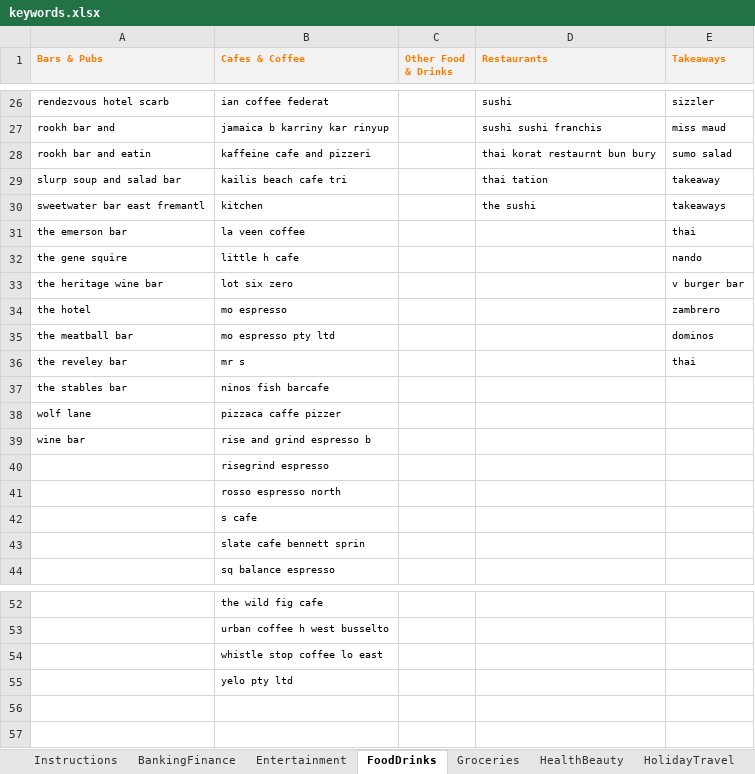
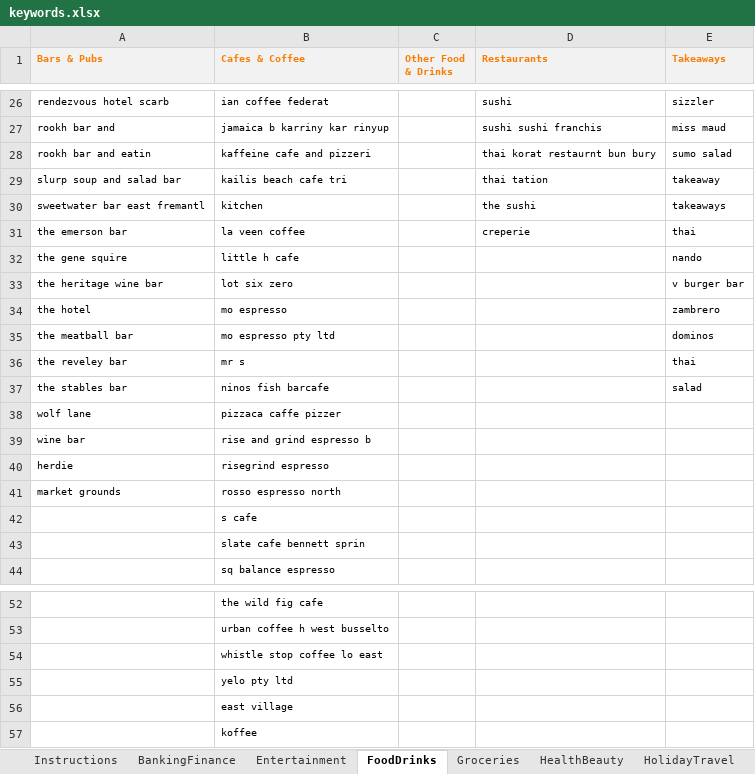
Before and after one commit to lulzzz/vita, an Excel workbook: source/Vita.Predictor/TextClassifiers/SpreadSheets/keywords.xlsx, sheet FoodDrinks, drawn as a sheet; only a part is shown, gaps mark what is left out; values as stored, in another font and other column widths than the file's, no borders; the diff names each change by its address in the sheet, - before the commit and + after, or states it on an @@ line.

```diff
--- a/source/Vita.Predictor/TextClassifiers/SpreadSheets/keywords.xlsx (sheet FoodDrinks)
+++ b/source/Vita.Predictor/TextClassifiers/SpreadSheets/keywords.xlsx (sheet FoodDrinks)
-D31 (Restaurants): (empty)
+D31 (Restaurants): creperie
-E37 (Takeaways): (empty)
+E37 (Takeaways): salad
-A40 (Bars & Pubs): (empty)
+A40 (Bars & Pubs): herdie
-A41 (Bars & Pubs): (empty)
+A41 (Bars & Pubs): market grounds
+row 56:  | east village
+row 57:  | koffee
```
Also changed, not shown: sheet Groceries, sheet Shopping, sheet Transport, sheet Home, 1 other file.
